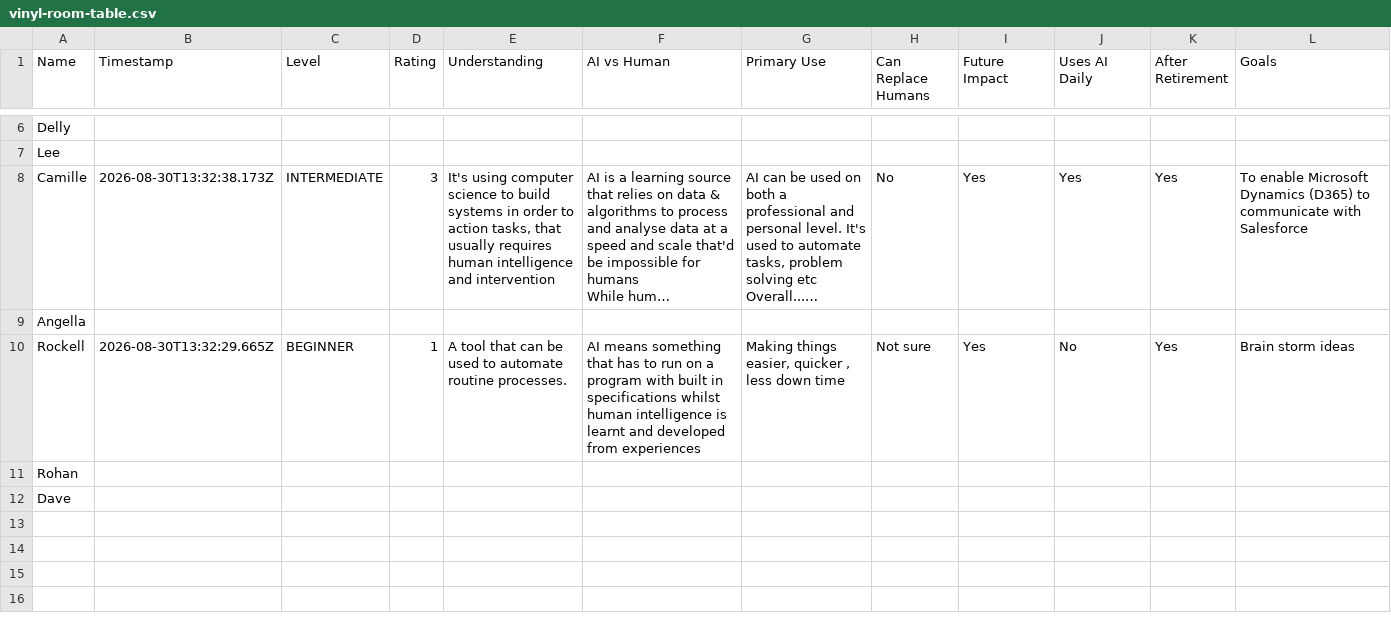
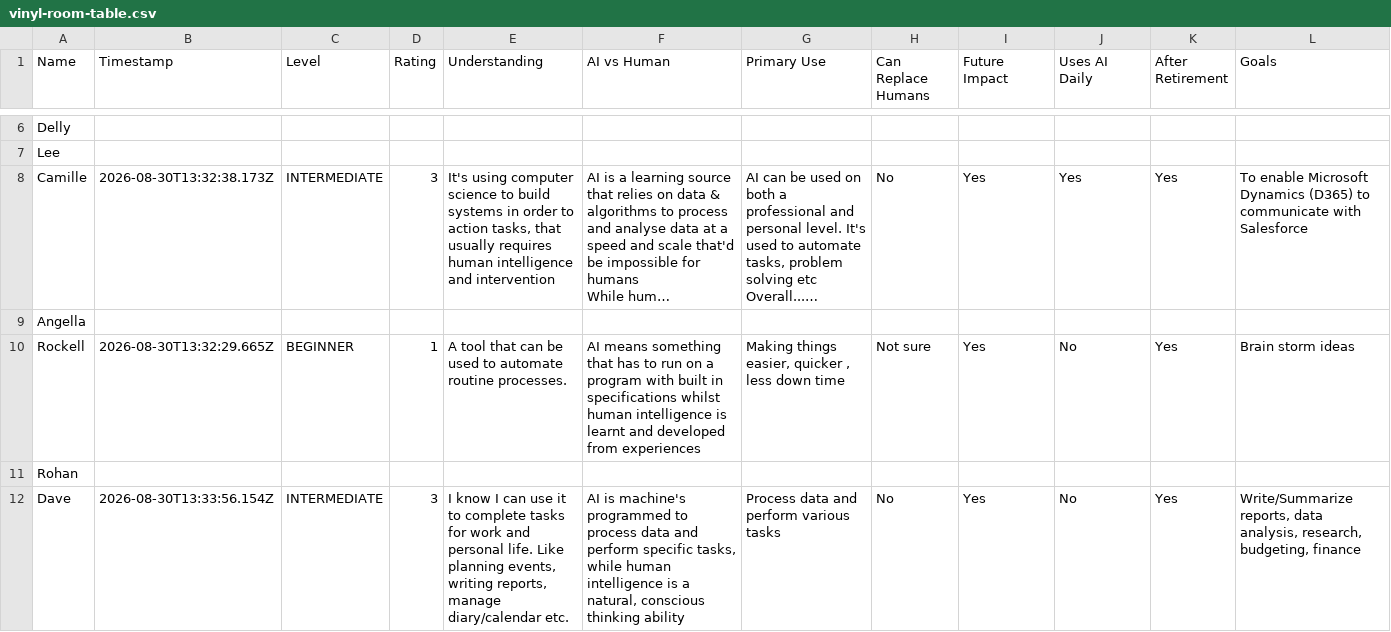
Before and after one commit to cmcdatasolutions/vinyl-room-data, a CSV file: vinyl-room-table.csv, drawn as a sheet; only a part is shown, gaps mark what is left out; long unchanged cells end in …; the diff names each change by its address in the sheet, - before the commit and + after, or states it on an @@ line.

Commit message:
Add/update entry for Dave

```diff
--- a/vinyl-room-table.csv
+++ b/vinyl-room-table.csv
-B12 (Timestamp): (empty)
+B12 (Timestamp): 2026-08-30T13:33:56.154Z
-C12 (Level): (empty)
+C12 (Level): INTERMEDIATE
-D12 (Rating): (empty)
+D12 (Rating): 3
-E12 (Understanding): (empty)
+E12 (Understanding): I know I can use it to complete tasks for work and personal life. Like planning events, writing reports, manage diary/calendar etc.
-F12 (AI vs Human): (empty)
+F12 (AI vs Human): AI is machine's programmed to process data and perform specific tasks, while human intelligence is a natural, conscious thinking ability
-G12 (Primary Use): (empty)
+G12 (Primary Use): Process data and perform various tasks
-H12 (Can Replace Humans): (empty)
+H12 (Can Replace Humans): No
-I12 (Future Impact): (empty)
+I12 (Future Impact): Yes
-J12 (Uses AI Daily): (empty)
+J12 (Uses AI Daily): No
-K12 (After Retirement): (empty)
+K12 (After Retirement): Yes
-L12 (Goals): (empty)
+L12 (Goals): Write/Summarize reports, data analysis, research, budgeting, finance
```
